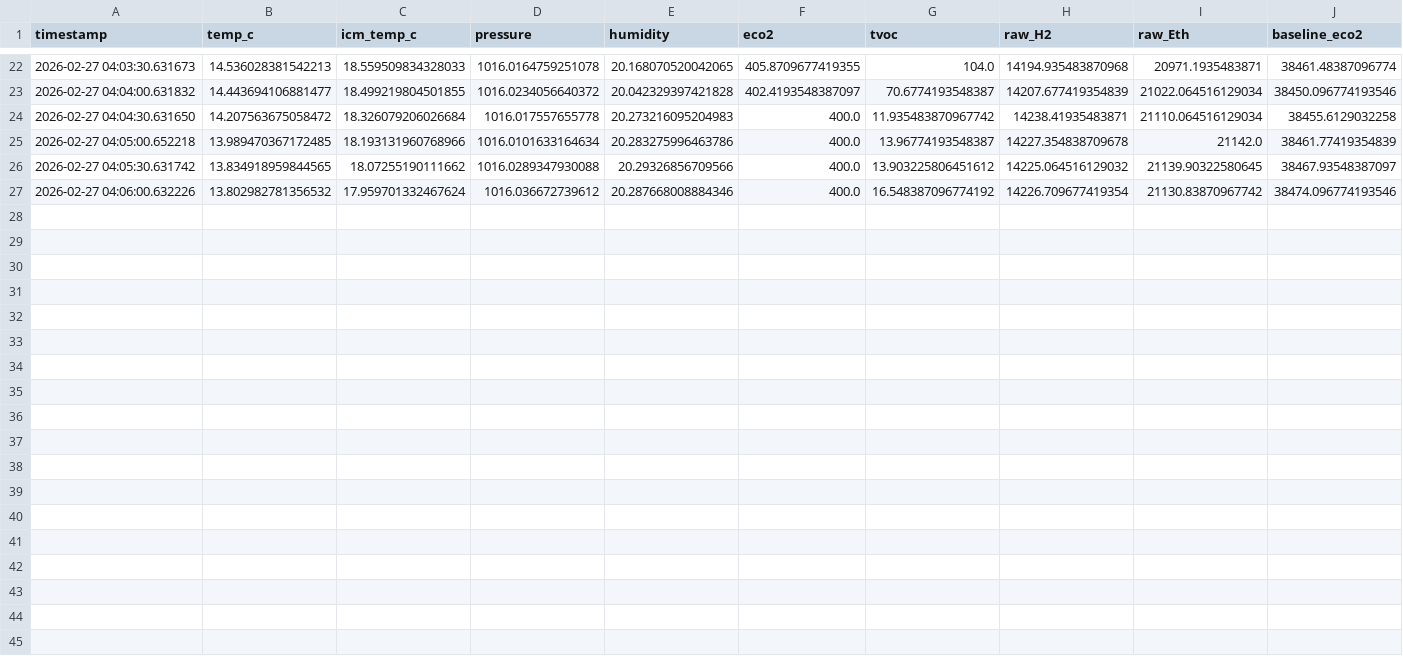
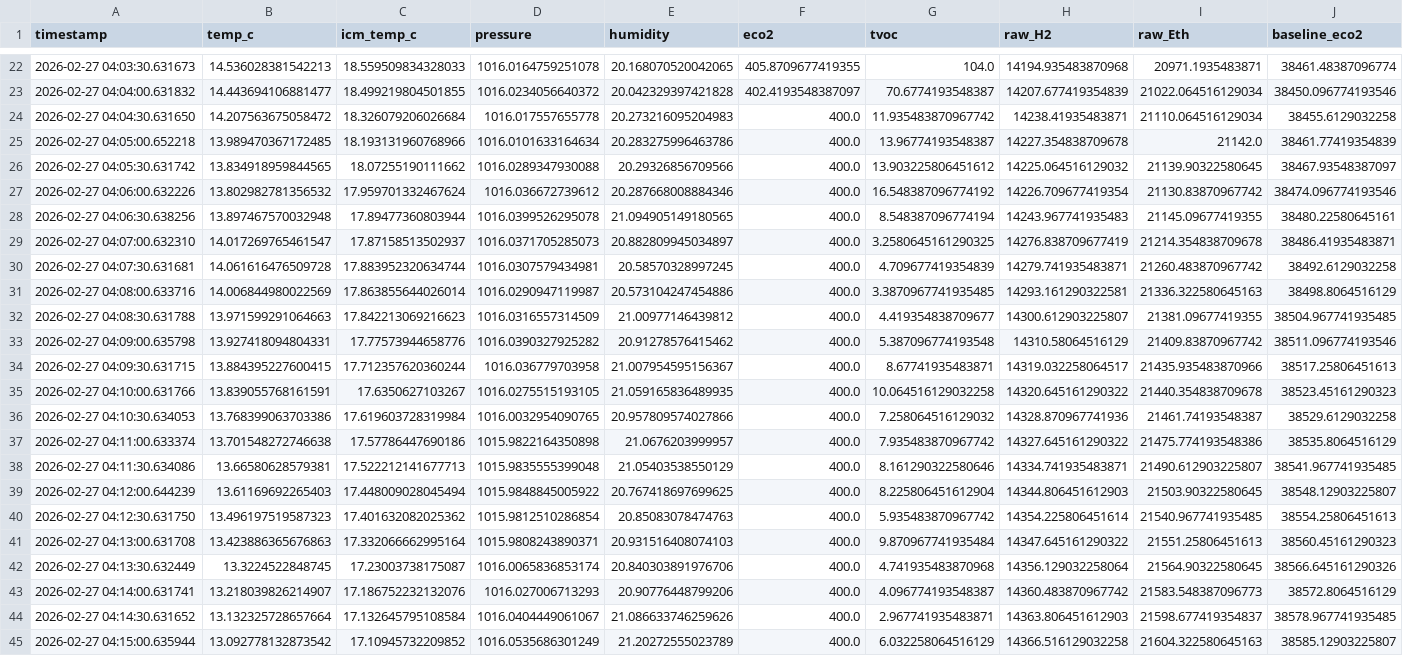
Before and after one commit to jettbrister/RPi_Sensors, a CSV file: environmental_log.csv, drawn as a sheet; only a part is shown, gaps mark what is left out; rows hold the shown columns only; the diff names each change by its address in the sheet, - before the commit and + after, or states it on an @@ line.

Commit message:
pull logs

```diff
--- a/environmental_log.csv
+++ b/environmental_log.csv
+row 28: 2026-02-27 04:06:30.638256 | 13.897467570032948 | 17.89477360803944 | 1016.0399526295078 | 21.094905149180565 | 400.0 | 8.548387096774194 | 14243.967741935483 | 21145.09677419355 | 38480.22580645161
+row 29: 2026-02-27 04:07:00.632310 | 14.017269765461547 | 17.87158513502937 | 1016.0371705285073 | 20.882809945034897 | 400.0 | 3.2580645161290325 | 14276.838709677419 | 21214.354838709678 | 38486.41935483871
+row 30: 2026-02-27 04:07:30.631681 | 14.061616476509728 | 17.883952320634744 | 1016.0307579434981 | 20.58570328997245 | 400.0 | 4.709677419354839 | 14279.741935483871 | 21260.483870967742 | 38492.6129032258
+row 31: 2026-02-27 04:08:00.633716 | 14.006844980022569 | 17.863855644026014 | 1016.0290947119987 | 20.573104247454886 | 400.0 | 3.3870967741935485 | 14293.161290322581 | 21336.322580645163 | 38498.8064516129
+row 32: 2026-02-27 04:08:30.631788 | 13.971599291064663 | 17.842213069216623 | 1016.0316557314509 | 21.00977146439812 | 400.0 | 4.419354838709677 | 14300.612903225807 | 21381.09677419355 | 38504.967741935485
+row 33: 2026-02-27 04:09:00.635798 | 13.927418094804331 | 17.77573944658776 | 1016.0390327925282 | 20.91278576415462 | 400.0 | 5.387096774193548 | 14310.58064516129 | 21409.83870967742 | 38511.096774193546
+row 34: 2026-02-27 04:09:30.631715 | 13.884395227600415 | 17.712357620360244 | 1016.036779703958 | 21.007954595156367 | 400.0 | 8.67741935483871 | 14319.032258064517 | 21435.935483870966 | 38517.25806451613
+row 35: 2026-02-27 04:10:00.631766 | 13.839055768161591 | 17.6350627103267 | 1016.0275515193105 | 21.059165836489935 | 400.0 | 10.064516129032258 | 14320.645161290322 | 21440.354838709678 | 38523.45161290323
+row 36: 2026-02-27 04:10:30.634053 | 13.768399063703386 | 17.619603728319984 | 1016.0032954090765 | 20.957809574027866 | 400.0 | 7.258064516129032 | 14328.870967741936 | 21461.74193548387 | 38529.6129032258
+row 37: 2026-02-27 04:11:00.633374 | 13.701548272746638 | 17.57786447690186 | 1015.9822164350898 | 21.0676203999957 | 400.0 | 7.935483870967742 | 14327.645161290322 | 21475.774193548386 | 38535.8064516129
+row 38: 2026-02-27 04:11:30.634086 | 13.66580628579381 | 17.522212141677713 | 1015.9835555399048 | 21.05403538550129 | 400.0 | 8.161290322580646 | 14334.741935483871 | 21490.612903225807 | 38541.967741935485
+row 39: 2026-02-27 04:12:00.644239 | 13.61169692265403 | 17.448009028045494 | 1015.9848845005922 | 20.767418697699625 | 400.0 | 8.225806451612904 | 14344.806451612903 | 21503.90322580645 | 38548.12903225807
+row 40: 2026-02-27 04:12:30.631750 | 13.496197519587323 | 17.401632082025362 | 1015.9812510286854 | 20.85083078474763 | 400.0 | 5.935483870967742 | 14354.225806451614 | 21540.967741935485 | 38554.25806451613
+row 41: 2026-02-27 04:13:00.631708 | 13.423886365676863 | 17.332066662995164 | 1015.9808243890371 | 20.931516408074103 | 400.0 | 9.870967741935484 | 14347.645161290322 | 21551.25806451613 | 38560.45161290323
+row 42: 2026-02-27 04:13:30.632449 | 13.3224522848745 | 17.23003738175087 | 1016.0065836853174 | 20.840303891976706 | 400.0 | 4.741935483870968 | 14356.129032258064 | 21564.90322580645 | 38566.645161290326
+row 43: 2026-02-27 04:14:00.631741 | 13.218039826214907 | 17.186752232132076 | 1016.027006713293 | 20.90776448799206 | 400.0 | 4.096774193548387 | 14360.483870967742 | 21583.548387096773 | 38572.8064516129
+row 44: 2026-02-27 04:14:30.631652 | 13.132325728657664 | 17.132645795108584 | 1016.0404449061067 | 21.086633746259626 | 400.0 | 2.967741935483871 | 14363.806451612903 | 21598.677419354837 | 38578.967741935485
+row 45: 2026-02-27 04:15:00.635944 | 13.092778132873542 | 17.10945732209852 | 1016.0535686301249 | 21.20272555023789 | 400.0 | 6.032258064516129 | 14366.516129032258 | 21604.322580645163 | 38585.12903225807
```
